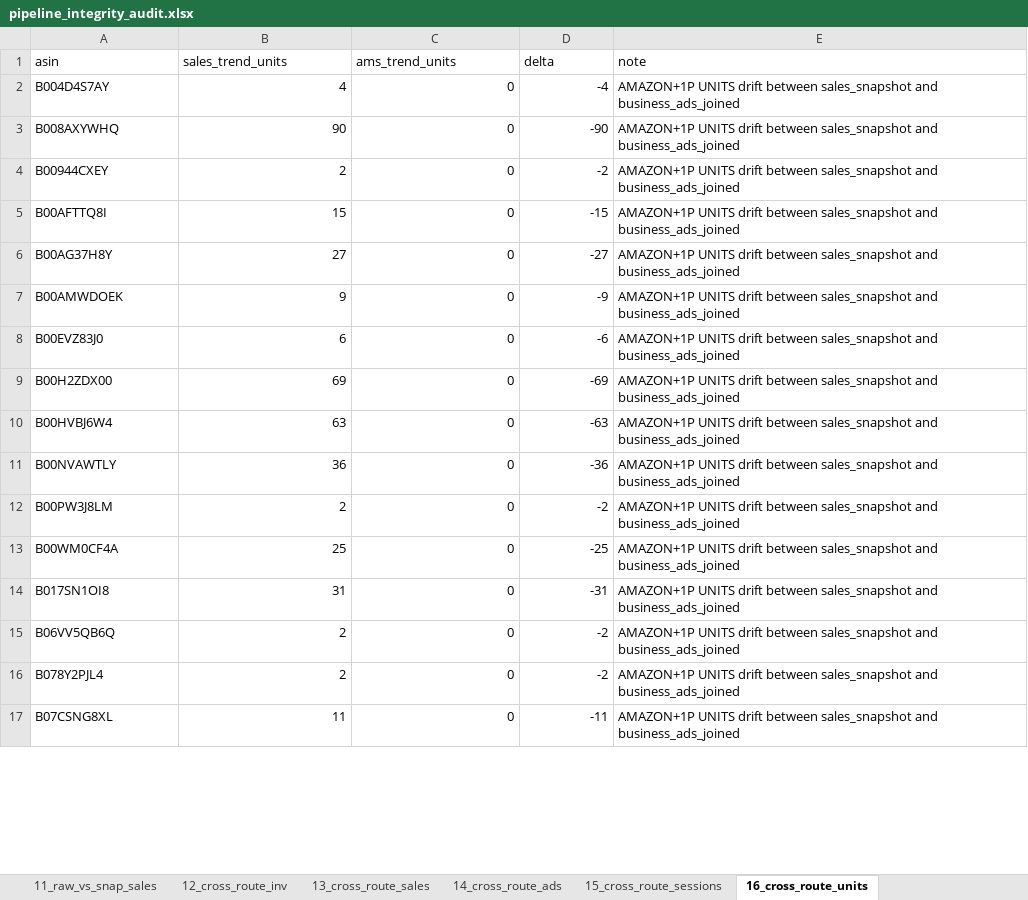
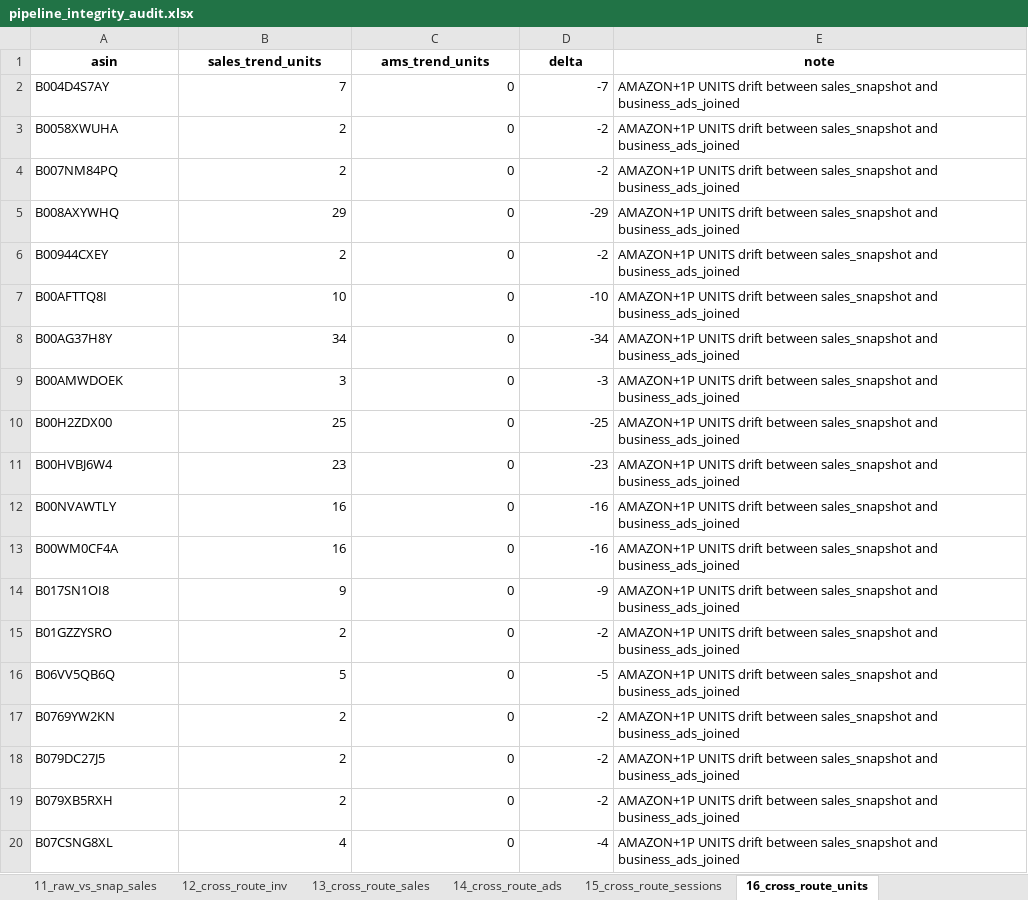
Before and after one commit to nitesh-lang/weekly-dashboard-fastapi, an Excel workbook: data/processed/pipeline_integrity_audit.xlsx, sheet 16_cross_route_units, drawn as a sheet; only a part is shown; values as stored, in another font and other column widths than the file's, no borders; removed rows and columns are numbered as before the commit, all else as after; the diff covers the shown part only; the diff names each change by its address in the sheet, - before the commit and + after, or states it on an @@ line.

```diff
--- a/data/processed/pipeline_integrity_audit.xlsx (sheet 16_cross_route_units)
+++ b/data/processed/pipeline_integrity_audit.xlsx (sheet 16_cross_route_units)
@@ A1:E1 bold: off → on, alignment: left → center @@
-B2 (sales_trend_units): 4
+B2 (sales_trend_units): 7
-D2 (delta): -4
+D2 (delta): -7
+row 3: B0058XWUHA | 2 | 0 | -2 | AMAZON+1P UNITS drift between sales_snapshot and business_ads_joined
+row 4: B007NM84PQ | 2 | 0 | -2 | AMAZON+1P UNITS drift between sales_snapshot and business_ads_joined
-B5 (sales_trend_units): 90
+B5 (sales_trend_units): 29
-D5 (delta): -90
+D5 (delta): -29
-B7 (sales_trend_units): 15
+B7 (sales_trend_units): 10
-D7 (delta): -15
+D7 (delta): -10
-B8 (sales_trend_units): 27
+B8 (sales_trend_units): 34
-D8 (delta): -27
+D8 (delta): -34
-B9 (sales_trend_units): 9
+B9 (sales_trend_units): 3
-D9 (delta): -9
+D9 (delta): -3
-row 8: B00EVZ83J0 | 6 | 0 | -6 | AMAZON+1P UNITS drift between sales_snapshot and business_ads_joined
-B10 (sales_trend_units): 69
+B10 (sales_trend_units): 25
-D10 (delta): -69
+D10 (delta): -25
-B11 (sales_trend_units): 63
+B11 (sales_trend_units): 23
-D11 (delta): -63
+D11 (delta): -23
-B12 (sales_trend_units): 36
+B12 (sales_trend_units): 16
-D12 (delta): -36
+D12 (delta): -16
-row 12: B00PW3J8LM | 2 | 0 | -2 | AMAZON+1P UNITS drift between sales_snapshot and business_ads_joined
-B13 (sales_trend_units): 25
+B13 (sales_trend_units): 16
-D13 (delta): -25
+D13 (delta): -16
-B14 (sales_trend_units): 31
+B14 (sales_trend_units): 9
-D14 (delta): -31
+D14 (delta): -9
+row 15: B01GZZYSRO | 2 | 0 | -2 | AMAZON+1P UNITS drift between sales_snapshot and business_ads_joined
-B16 (sales_trend_units): 2
+B16 (sales_trend_units): 5
-D16 (delta): -2
+D16 (delta): -5
-A17 (asin): B078Y2PJL4
+A17 (asin): B0769YW2KN
+row 18: B079DC27J5 | 2 | 0 | -2 | AMAZON+1P UNITS drift between sales_snapshot and business_ads_joined
+row 19: B079XB5RXH | 2 | 0 | -2 | AMAZON+1P UNITS drift between sales_snapshot and business_ads_joined
-B20 (sales_trend_units): 11
+B20 (sales_trend_units): 4
-D20 (delta): -11
+D20 (delta): -4
```
Also changed, not shown: 6 added rows, 134 removed rows and 40 edited cells elsewhere in this sheet, sheet 9_brand_retags_info, sheet 13_cross_route_sales, sheet 1_raw_vs_snapshot, sheet 5_went_to_zero, sheet 21_brand_magnitude_regression, sheet 8_latest_week_presence, 19 more sheets, data/raw/inventory/Week 26/Audio_Array/Vendor SOH (SP-API).xlsx, data/raw/inventory/Week 26/Tonor/Vendor SOH (SP-API).xlsx, 5 other files.
